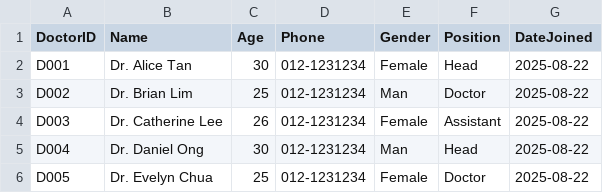
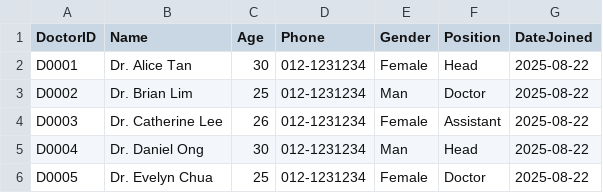
Before and after one commit to Calvenn/CustomADT, a CSV file: src/data/doctor.csv, drawn as a sheet.

```diff
--- a/src/data/doctor.csv
+++ b/src/data/doctor.csv
@@ -1,6 +1,6 @@
 DoctorID,Name,Age,Phone,Gender,Position,DateJoined
-D001,Dr. Alice Tan,30,012-1231234,Female,Head,2025-08-22
-D002,Dr. Brian Lim,25,012-1231234,Man,Doctor,2025-08-22
-D003,Dr. Catherine Lee,26,012-1231234,Female,Assistant,2025-08-22
-D004,Dr. Daniel Ong,30,012-1231234,Man,Head,2025-08-22
-D005,Dr. Evelyn Chua,25,012-1231234,Female,Doctor,2025-08-22
+D0001,Dr. Alice Tan,30,012-1231234,Female,Head,2025-08-22
+D0002,Dr. Brian Lim,25,012-1231234,Man,Doctor,2025-08-22
+D0003,Dr. Catherine Lee,26,012-1231234,Female,Assistant,2025-08-22
+D0004,Dr. Daniel Ong,30,012-1231234,Man,Head,2025-08-22
+D0005,Dr. Evelyn Chua,25,012-1231234,Female,Doctor,2025-08-22
```
Also changed, not shown: 15 other files.
